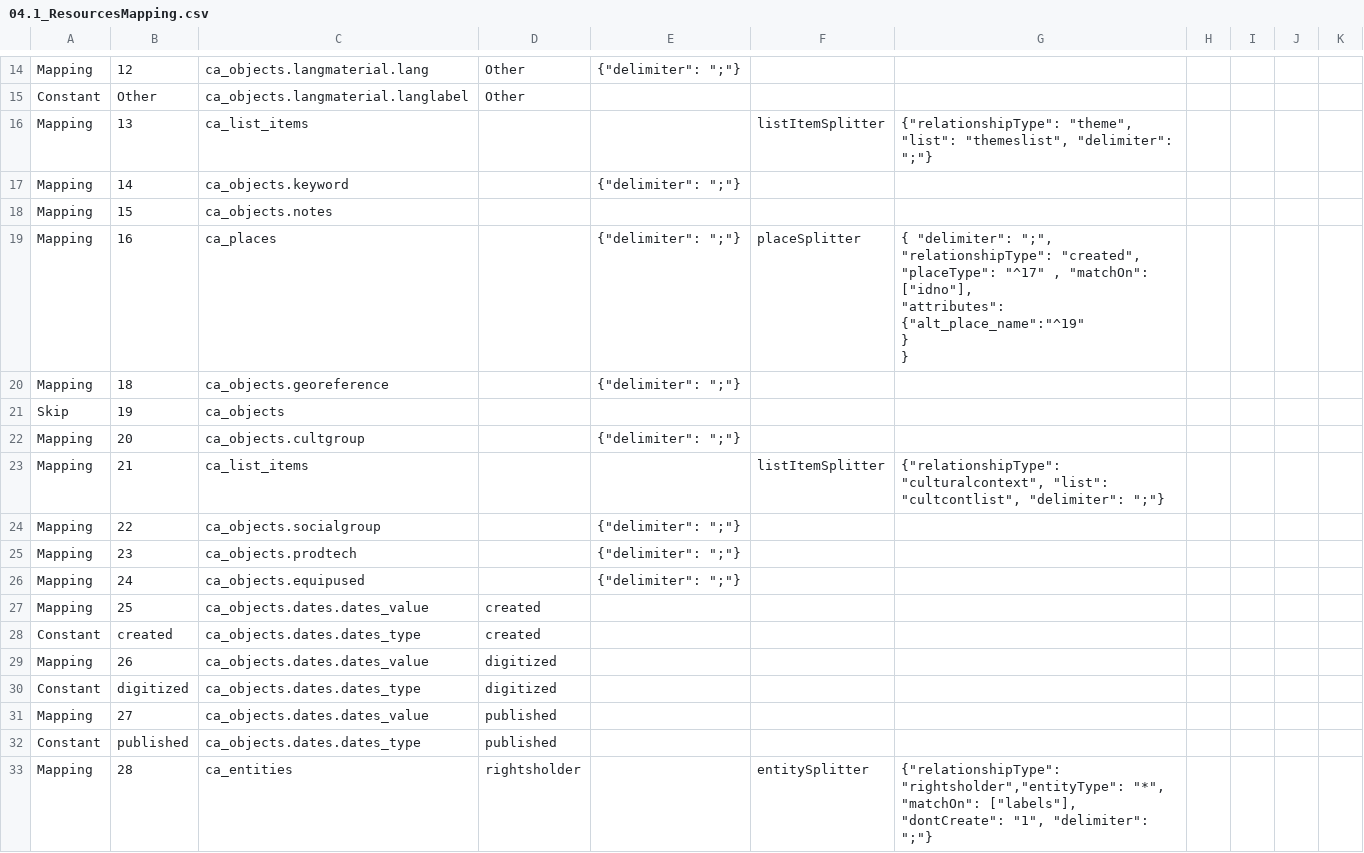
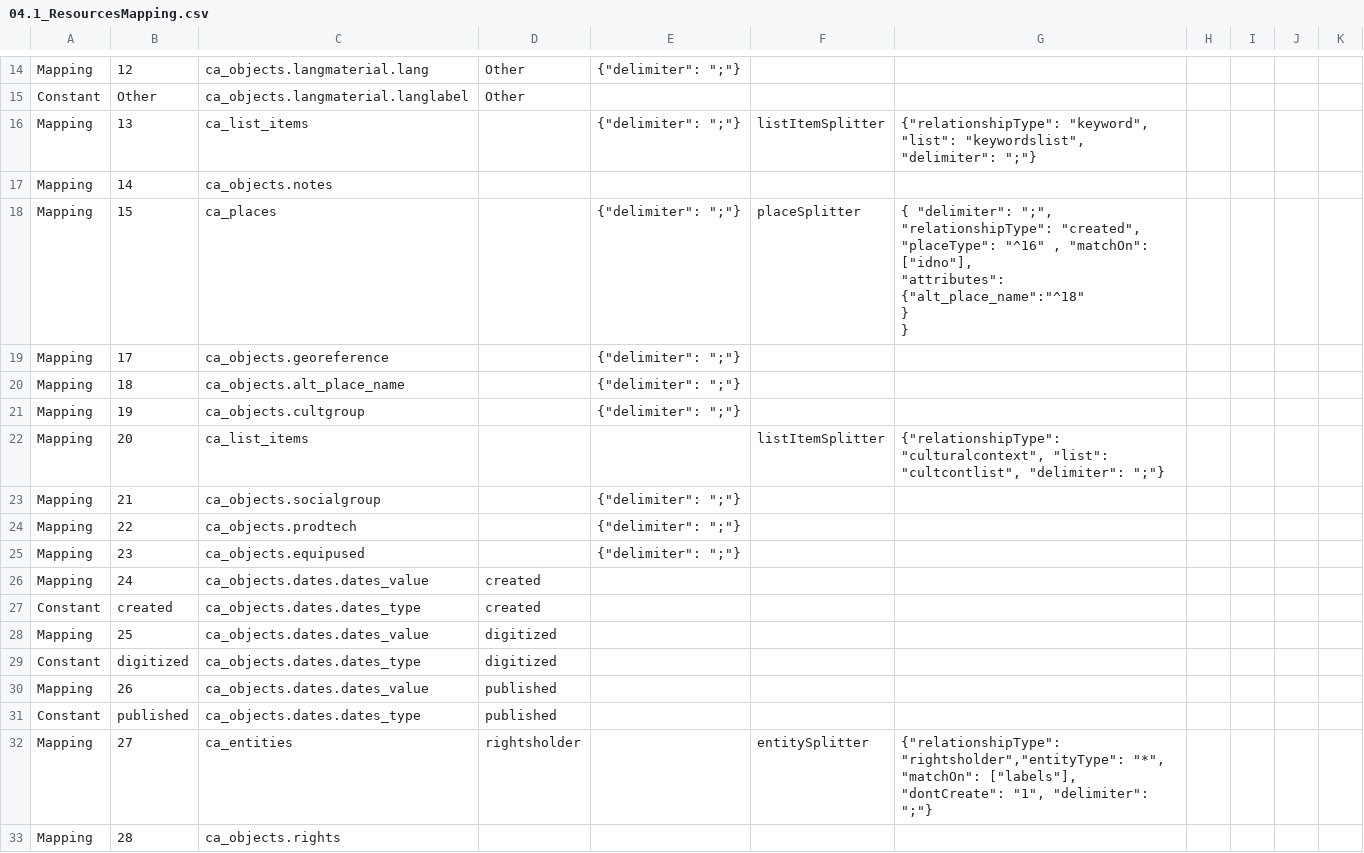
Before and after one commit to ImaginingFutures/metadata-schema, a CSV file: installationdocs/04.1_ResourcesMapping.csv, drawn as a sheet; only a part is shown, gaps mark what is left out; the diff covers the shown part only.

Commit message:
themes -> keywords

```diff
--- a/installationdocs/04.1_ResourcesMapping.csv
+++ b/installationdocs/04.1_ResourcesMapping.csv
@@ -15,24 +15,24 @@ Mapping,12,ca_objects.langmaterial.lang,Other,"{""delimiter"": "";""} ",,,,,,
 Constant,Other,ca_objects.langmaterial.langlabel,Other,,,,,,,
-Mapping,13,ca_list_items,,,listItemSplitter,"{""relationshipType"": ""theme"", ""list"": ""themeslist"", ""delimiter"": "";""}",,,,
-Mapping,14,ca_objects.keyword,,"{""delimiter"": "";""} ",,,,,,
-Mapping,15,ca_objects.notes,,,,,,,,
-Mapping,16,ca_places,,"{""delimiter"": "";""} ",placeSplitter,"{ ""delimiter"": "";"",
-    ""relationshipType"": ""created"",
-    ""placeType"": ""^17"" , ""matchOn"": [""idno""],
-    ""attributes"": {""alt_place_name"":""^19""
-    }
-}",,,,
-Mapping,18,ca_objects.georeference,,"{""delimiter"": "";""} ",,,,,,
-Skip,19,ca_objects,,,,,,,,
-Mapping,20,ca_objects.cultgroup,,"{""delimiter"": "";""} ",,,,,,
-Mapping,21,ca_list_items,,,listItemSplitter,"{""relationshipType"": ""culturalcontext"", ""list"": ""cultcontlist"", ""delimiter"": "";""}",,,,
-Mapping,22,ca_objects.socialgroup,,"{""delimiter"": "";""}",,,,,,
-Mapping,23,ca_objects.prodtech,,"{""delimiter"": "";""} ",,,,,,
-Mapping,24,ca_objects.equipused,,"{""delimiter"": "";""} ",,,,,,
-Mapping,25,ca_objects.dates.dates_value,created,,,,,,,
+Mapping,13,ca_list_items,,"{""delimiter"": "";""} ",listItemSplitter,"{""relationshipType"": ""keyword"", ""list"": ""keywordslist"", ""delimiter"": "";""}",,,,
+Mapping,14,ca_objects.notes,,,,,,,,
+Mapping,15,ca_places,,"{""delimiter"": "";""} ",placeSplitter,"{ ""delimiter"": "";"",
+    ""relationshipType"": ""created"",
+    ""placeType"": ""^16"" , ""matchOn"": [""idno""],
+    ""attributes"": {""alt_place_name"":""^18""
+    }
+}",,,,
+Mapping,17,ca_objects.georeference,,"{""delimiter"": "";""} ",,,,,,
+Mapping,18,ca_objects.alt_place_name,,"{""delimiter"": "";""} ",,,,,,
+Mapping,19,ca_objects.cultgroup,,"{""delimiter"": "";""} ",,,,,,
+Mapping,20,ca_list_items,,,listItemSplitter,"{""relationshipType"": ""culturalcontext"", ""list"": ""cultcontlist"", ""delimiter"": "";""}",,,,
+Mapping,21,ca_objects.socialgroup,,"{""delimiter"": "";""}",,,,,,
+Mapping,22,ca_objects.prodtech,,"{""delimiter"": "";""} ",,,,,,
+Mapping,23,ca_objects.equipused,,"{""delimiter"": "";""} ",,,,,,
+Mapping,24,ca_objects.dates.dates_value,created,,,,,,,
 Constant,created,ca_objects.dates.dates_type,created,,,,,,,
-Mapping,26,ca_objects.dates.dates_value,digitized,,,,,,,
+Mapping,25,ca_objects.dates.dates_value,digitized,,,,,,,
 Constant,digitized,ca_objects.dates.dates_type,digitized,,,,,,,
-Mapping,27,ca_objects.dates.dates_value,published,,,,,,,
+Mapping,26,ca_objects.dates.dates_value,published,,,,,,,
 Constant,published,ca_objects.dates.dates_type,published,,,,,,,
-Mapping,28,ca_entities,rightsholder,,entitySplitter,"{""relationshipType"": ""rightsholder"",""entityType"": ""*"", ""matchOn"": [""labels""], ""dontCreate"": ""1"", ""delimiter"": "";""}",,,,
+Mapping,27,ca_entities,rightsholder,,entitySplitter,"{""relationshipType"": ""rightsholder"",""entityType"": ""*"", ""matchOn"": [""labels""], ""dontCreate"": ""1"", ""delimiter"": "";""}",,,,
+Mapping,28,ca_objects.rights,,,,,,,,
```
Also changed, not shown: 1 removed row and 17 edited cells elsewhere in this file, installationdocs/04.2_UFC0023_001.csv, installationdocs/04.2_UFC0067_001.csv, 8 other files.
